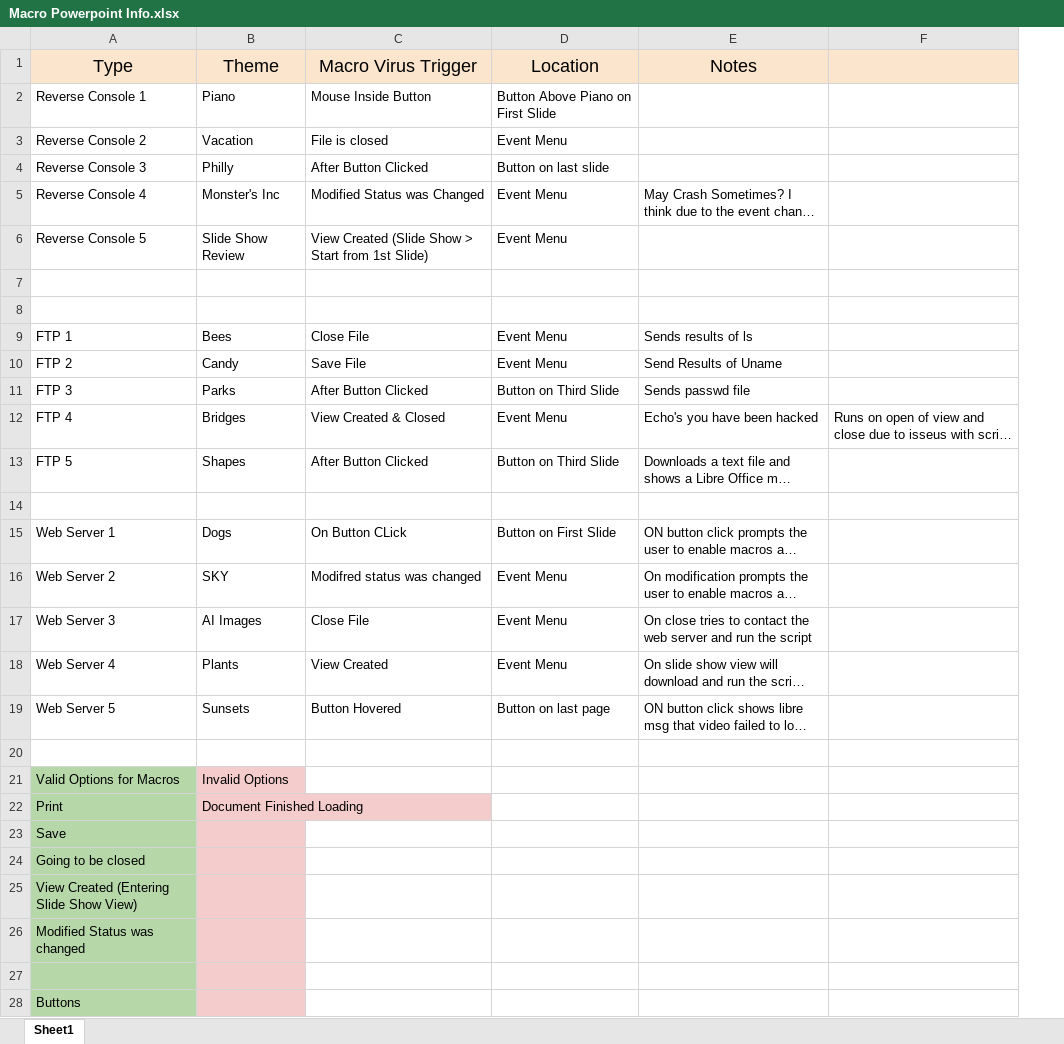
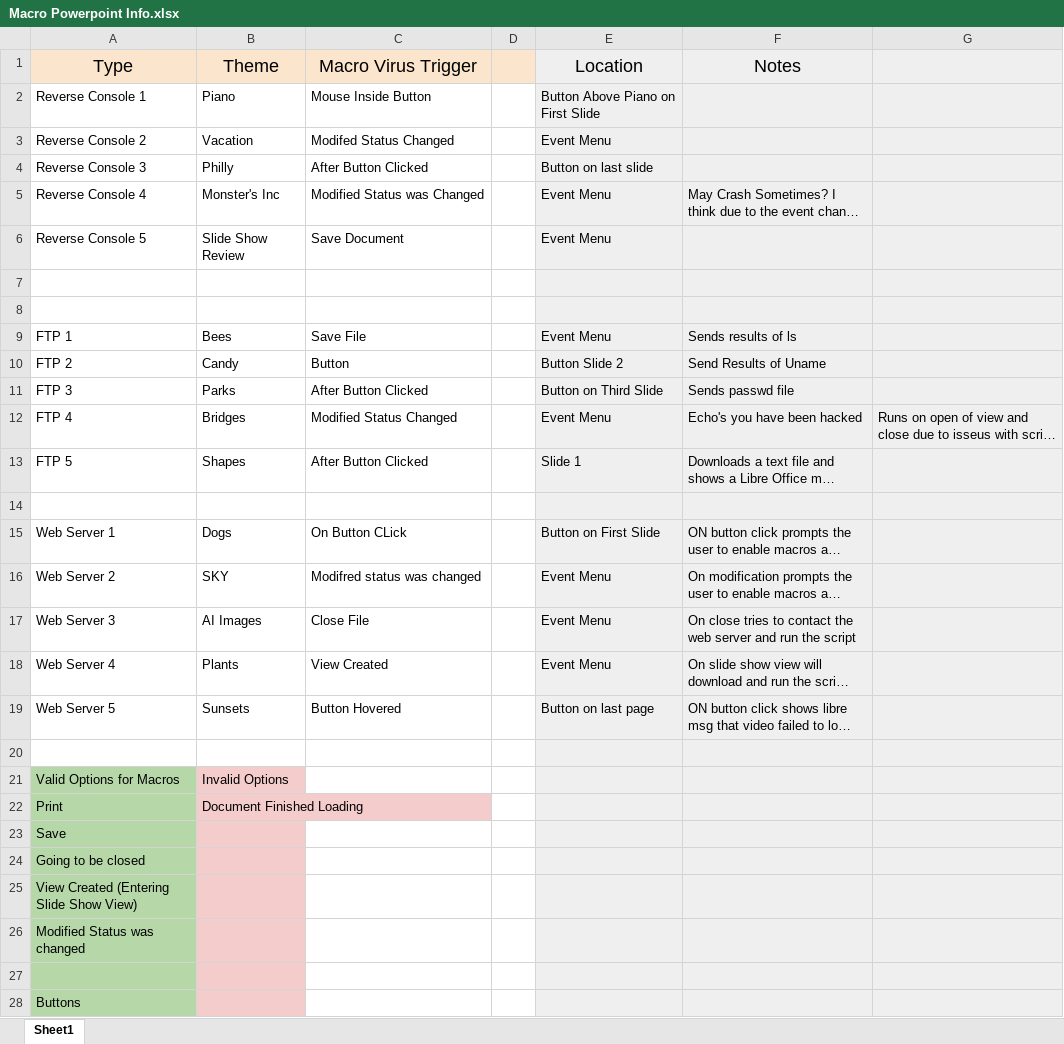
Before and after one commit to RobertPBlacha/AIAV, an Excel workbook: MacroPresentations/Macro Powerpoint Info.xlsx, sheet Sheet1, drawn as a sheet; long unchanged cells end in …; values as stored, in another font and other column widths than the file's, no borders; charts and pictures not drawn; addresses are those after the commit; the diff names each change by its address in the sheet, - before the commit and + after, or states it on an @@ line.

Commit message:
updated the Macro PowerPoint Info File

```diff
--- a/MacroPresentations/Macro Powerpoint Info.xlsx (sheet Sheet1)
+++ b/MacroPresentations/Macro Powerpoint Info.xlsx (sheet Sheet1)
+column D, empty
-E1:G1 fill: #FCE5CD
+E1:G1 fill: #EFEFEF
-E2:G28 fill: none
+E2:G28 fill: #EFEFEF
-C3 (Macro Virus Trigger): File is closed
+C3 (Macro Virus Trigger): Modifed Status Changed
-C6 (Macro Virus Trigger): View Created (Slide Show > Start from 1st Slide)
+C6 (Macro Virus Trigger): Save Document
-C9 (Macro Virus Trigger): Close File
+C9 (Macro Virus Trigger): Save File
-C10 (Macro Virus Trigger): Save File
+C10 (Macro Virus Trigger): Button
-E10 (Location): Event Menu
+E10 (Location): Button Slide 2
-C12 (Macro Virus Trigger): View Created & Closed
+C12 (Macro Virus Trigger): Modified Status Changed
-E13 (Location): Button on Third Slide
+E13 (Location): Slide 1
```
